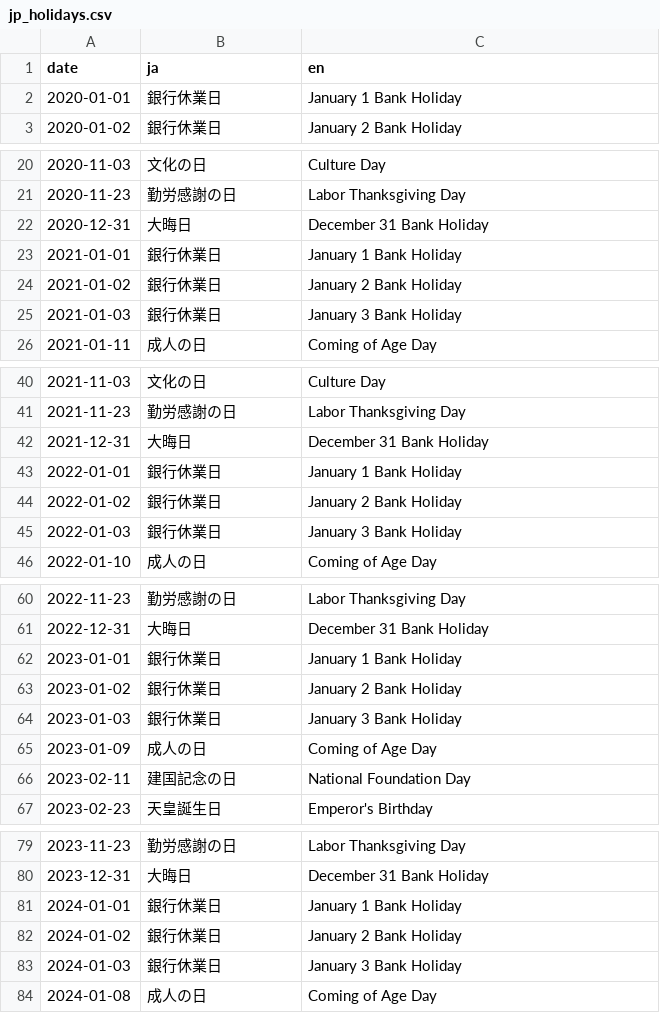
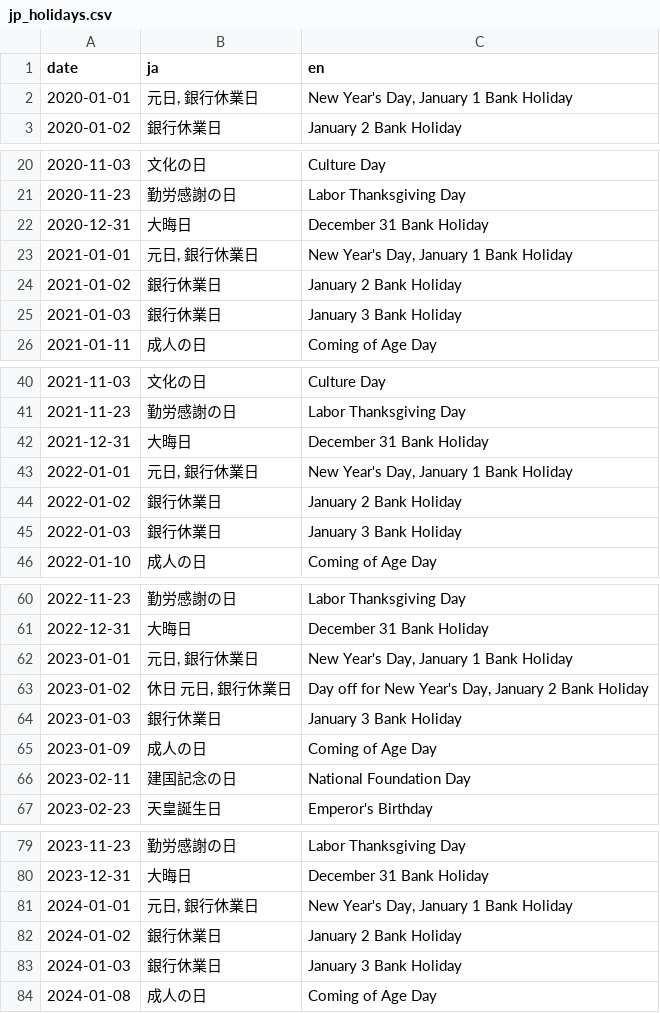
Before and after one commit to htsutsui/japanese-holidays, a CSV file: jp_holidays.csv, drawn as a sheet; only a part is shown, gaps mark what is left out; the diff covers the shown part only.

```diff
--- a/jp_holidays.csv
+++ b/jp_holidays.csv
@@ -1,3 +1,3 @@
 date,ja,en
-2020-01-01,銀行休業日,January 1 Bank Holiday
+2020-01-01,"元日, 銀行休業日","New Year's Day, January 1 Bank Holiday"
 2020-01-02,銀行休業日,January 2 Bank Holiday
@@ -22,3 +22,3 @@ date,ja,en
 2020-12-31,大晦日,December 31 Bank Holiday
-2021-01-01,銀行休業日,January 1 Bank Holiday
+2021-01-01,"元日, 銀行休業日","New Year's Day, January 1 Bank Holiday"
 2021-01-02,銀行休業日,January 2 Bank Holiday
@@ -42,3 +42,3 @@ date,ja,en
 2021-12-31,大晦日,December 31 Bank Holiday
-2022-01-01,銀行休業日,January 1 Bank Holiday
+2022-01-01,"元日, 銀行休業日","New Year's Day, January 1 Bank Holiday"
 2022-01-02,銀行休業日,January 2 Bank Holiday
@@ -61,4 +61,4 @@ date,ja,en
 2022-12-31,大晦日,December 31 Bank Holiday
-2023-01-01,銀行休業日,January 1 Bank Holiday
-2023-01-02,銀行休業日,January 2 Bank Holiday
+2023-01-01,"元日, 銀行休業日","New Year's Day, January 1 Bank Holiday"
+2023-01-02,"休日 元日, 銀行休業日","Day off for New Year's Day, January 2 Bank Holiday"
 2023-01-03,銀行休業日,January 3 Bank Holiday
@@ -80,3 +80,3 @@ date,ja,en
 2023-12-31,大晦日,December 31 Bank Holiday
-2024-01-01,銀行休業日,January 1 Bank Holiday
+2024-01-01,"元日, 銀行休業日","New Year's Day, January 1 Bank Holiday"
 2024-01-02,銀行休業日,January 2 Bank Holiday
```
Also changed, not shown: 12 edited cells elsewhere in this file, 2 other files.
